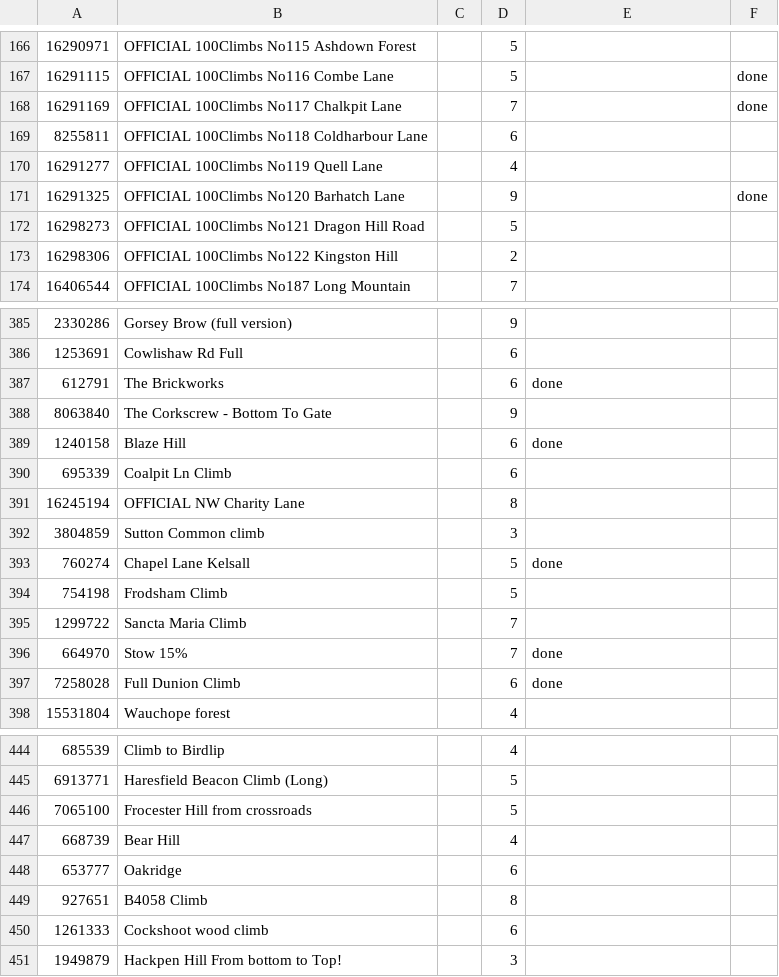
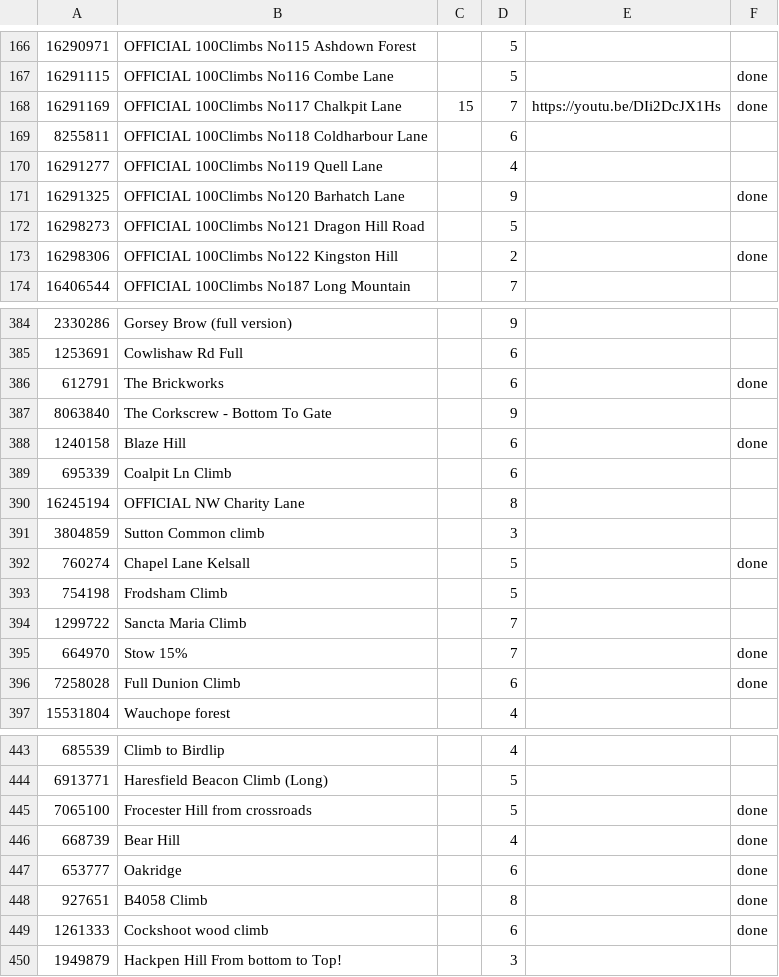
Before and after one commit to lawrencebower/strava_hills, a TSV file: src/main/resources/output/spreadsheets/segment_annotation.tsv, drawn as a sheet; only a part is shown, gaps mark what is left out; the diff covers the shown part only.

```diff
--- a/src/main/resources/output/spreadsheets/segment_annotation.tsv
+++ b/src/main/resources/output/spreadsheets/segment_annotation.tsv
@@ -167,3 +167,3 @@
 16291115	OFFICIAL 100Climbs No116 Combe Lane		5		done
-16291169	OFFICIAL 100Climbs No117 Chalkpit Lane		7		done
+16291169	OFFICIAL 100Climbs No117 Chalkpit Lane	15	7	https://youtu.be/DIi2DcJX1Hs	done
 8255811	OFFICIAL 100Climbs No118 Coldharbour Lane		6		
@@ -172,3 +172,3 @@
 16298273	OFFICIAL 100Climbs No121 Dragon Hill Road		5		
-16298306	OFFICIAL 100Climbs No122 Kingston Hill		2		
+16298306	OFFICIAL 100Climbs No122 Kingston Hill		2		done
 16406544	OFFICIAL 100Climbs No187 Long Mountain		7		
@@ -386,5 +385,5 @@
 1253691	Cowlishaw Rd Full		6		
-612791	The Brickworks		6	done	
+612791	The Brickworks		6		done
 8063840	The Corkscrew - Bottom To Gate		9		
-1240158	Blaze Hill		6	done	
+1240158	Blaze Hill		6		done
 695339	Coalpit Ln Climb		6		
@@ -392,7 +391,7 @@
 3804859	Sutton Common climb		3		
-760274	Chapel Lane Kelsall		5	done	
+760274	Chapel Lane Kelsall		5		done
 754198	Frodsham Climb		5		
 1299722	Sancta Maria Climb		7		
-664970	Stow 15%		7	done	
-7258028	Full Dunion Climb		6	done	
+664970	Stow 15%		7		done
+7258028	Full Dunion Climb		6		done
 15531804	Wauchope forest		4		
@@ -445,7 +444,7 @@
 6913771	Haresfield Beacon Climb (Long)		5		
-7065100	Frocester Hill from crossroads		5		
-668739	Bear Hill		4		
-653777	Oakridge		6		
-927651	B4058 Climb		8		
-1261333	Cockshoot wood climb		6		
+7065100	Frocester Hill from crossroads		5		done
+668739	Bear Hill		4		done
+653777	Oakridge		6		done
+927651	B4058 Climb		8		done
+1261333	Cockshoot wood climb		6		done
 1949879	Hackpen Hill From bottom to Top!		3		
```
Also changed, not shown: 1 removed row and 15 edited cells elsewhere in this file, src/main/resources/output/spreadsheets/refined_segment_summaries.tsv, src/main/resources/output/spreadsheets/segment_synonyms.tsv, 6 other files.
